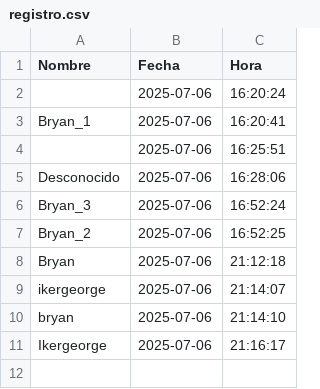
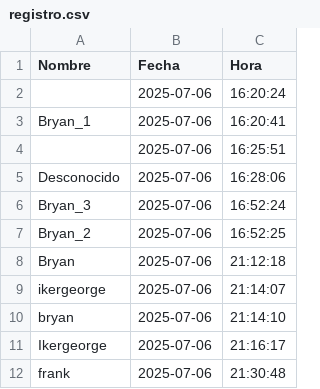
Before and after one commit to bfwilliam/omniface, a CSV file: registros/registro.csv, drawn as a sheet; the diff names each change by its address in the sheet, - before the commit and + after, or states it on an @@ line.

```diff
--- a/registros/registro.csv
+++ b/registros/registro.csv
+row 12: frank | 2025-07-06 | 21:30:48
```
Also changed, not shown: 6 other files.
